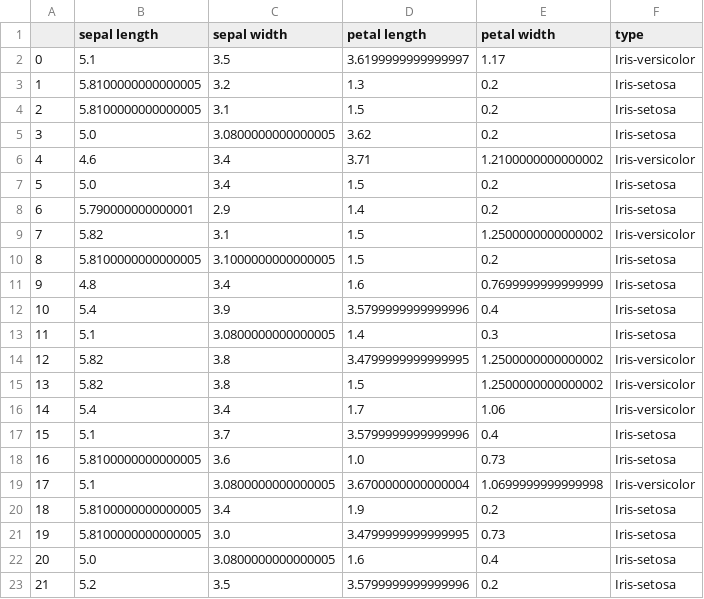
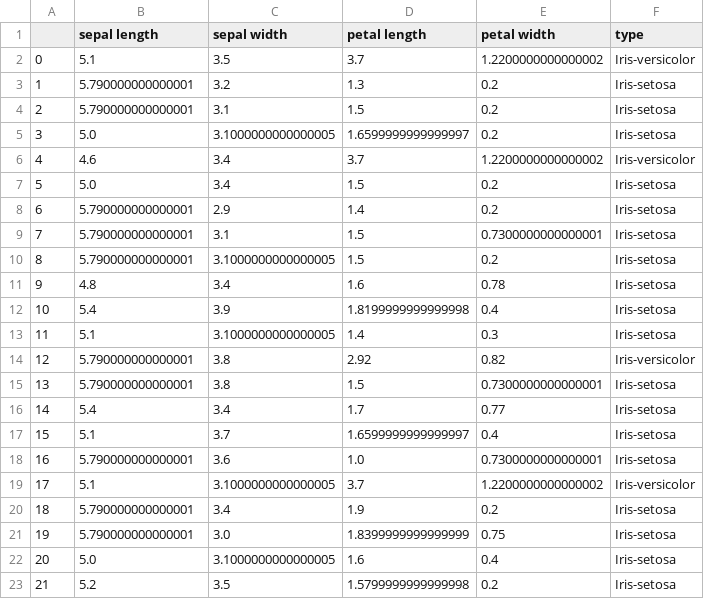
Before and after one commit to PL97/Data-cleaning, a CSV file: limestone/Missing/RF_iter/iris/0.4/recover_data.csv, drawn as a sheet; only a part is shown; the diff covers the shown part only.

```diff
--- a/limestone/Missing/RF_iter/iris/0.4/recover_data.csv
+++ b/limestone/Missing/RF_iter/iris/0.4/recover_data.csv
@@ -1,23 +1,23 @@
 ,sepal length,sepal width,petal length,petal width,type
-0,5.1,3.5,3.6199999999999997,1.17,Iris-versicolor
-1,5.8100000000000005,3.2,1.3,0.2,Iris-setosa
-2,5.8100000000000005,3.1,1.5,0.2,Iris-setosa
-3,5.0,3.0800000000000005,3.62,0.2,Iris-setosa
-4,4.6,3.4,3.71,1.2100000000000002,Iris-versicolor
+0,5.1,3.5,3.7,1.2200000000000002,Iris-versicolor
+1,5.790000000000001,3.2,1.3,0.2,Iris-setosa
+2,5.790000000000001,3.1,1.5,0.2,Iris-setosa
+3,5.0,3.1000000000000005,1.6599999999999997,0.2,Iris-setosa
+4,4.6,3.4,3.7,1.2200000000000002,Iris-versicolor
 5,5.0,3.4,1.5,0.2,Iris-setosa
 6,5.790000000000001,2.9,1.4,0.2,Iris-setosa
-7,5.82,3.1,1.5,1.2500000000000002,Iris-versicolor
-8,5.8100000000000005,3.1000000000000005,1.5,0.2,Iris-setosa
-9,4.8,3.4,1.6,0.7699999999999999,Iris-setosa
-10,5.4,3.9,3.5799999999999996,0.4,Iris-setosa
-11,5.1,3.0800000000000005,1.4,0.3,Iris-setosa
-12,5.82,3.8,3.4799999999999995,1.2500000000000002,Iris-versicolor
-13,5.82,3.8,1.5,1.2500000000000002,Iris-versicolor
-14,5.4,3.4,1.7,1.06,Iris-versicolor
-15,5.1,3.7,3.5799999999999996,0.4,Iris-setosa
-16,5.8100000000000005,3.6,1.0,0.73,Iris-setosa
-17,5.1,3.0800000000000005,3.6700000000000004,1.0699999999999998,Iris-versicolor
-18,5.8100000000000005,3.4,1.9,0.2,Iris-setosa
-19,5.8100000000000005,3.0,3.4799999999999995,0.73,Iris-setosa
-20,5.0,3.0800000000000005,1.6,0.4,Iris-setosa
-21,5.2,3.5,3.5799999999999996,0.2,Iris-setosa
+7,5.790000000000001,3.1,1.5,0.7300000000000001,Iris-setosa
+8,5.790000000000001,3.1000000000000005,1.5,0.2,Iris-setosa
+9,4.8,3.4,1.6,0.78,Iris-setosa
+10,5.4,3.9,1.8199999999999998,0.4,Iris-setosa
+11,5.1,3.1000000000000005,1.4,0.3,Iris-setosa
+12,5.790000000000001,3.8,2.92,0.82,Iris-versicolor
+13,5.790000000000001,3.8,1.5,0.7300000000000001,Iris-setosa
+14,5.4,3.4,1.7,0.77,Iris-setosa
+15,5.1,3.7,1.6599999999999997,0.4,Iris-setosa
+16,5.790000000000001,3.6,1.0,0.7300000000000001,Iris-setosa
+17,5.1,3.1000000000000005,3.7,1.2200000000000002,Iris-versicolor
+18,5.790000000000001,3.4,1.9,0.2,Iris-setosa
+19,5.790000000000001,3.0,1.8399999999999999,0.75,Iris-setosa
+20,5.0,3.1000000000000005,1.6,0.4,Iris-setosa
+21,5.2,3.5,1.5799999999999998,0.2,Iris-setosa
```
Also changed, not shown: 105 edited cells elsewhere in this file, limestone/Missing/RF_iter/iris/0.3/recover_data.csv, limestone/Missing/RF_iter/iris/0.5/recover_data.csv, 9 other files.
